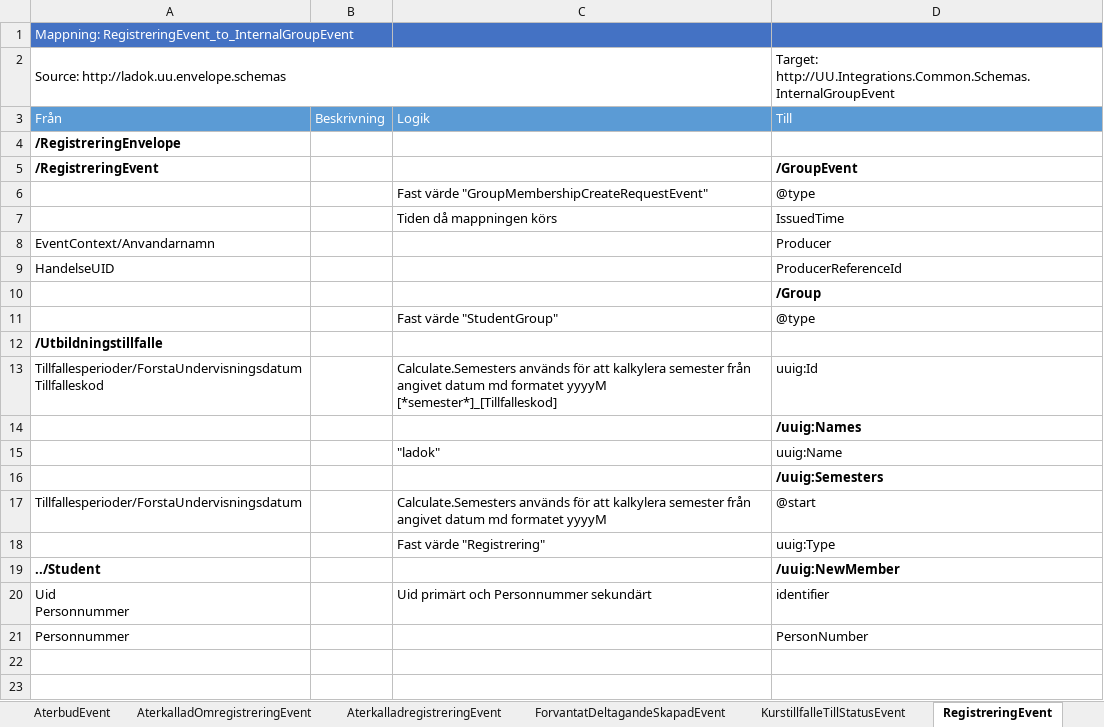
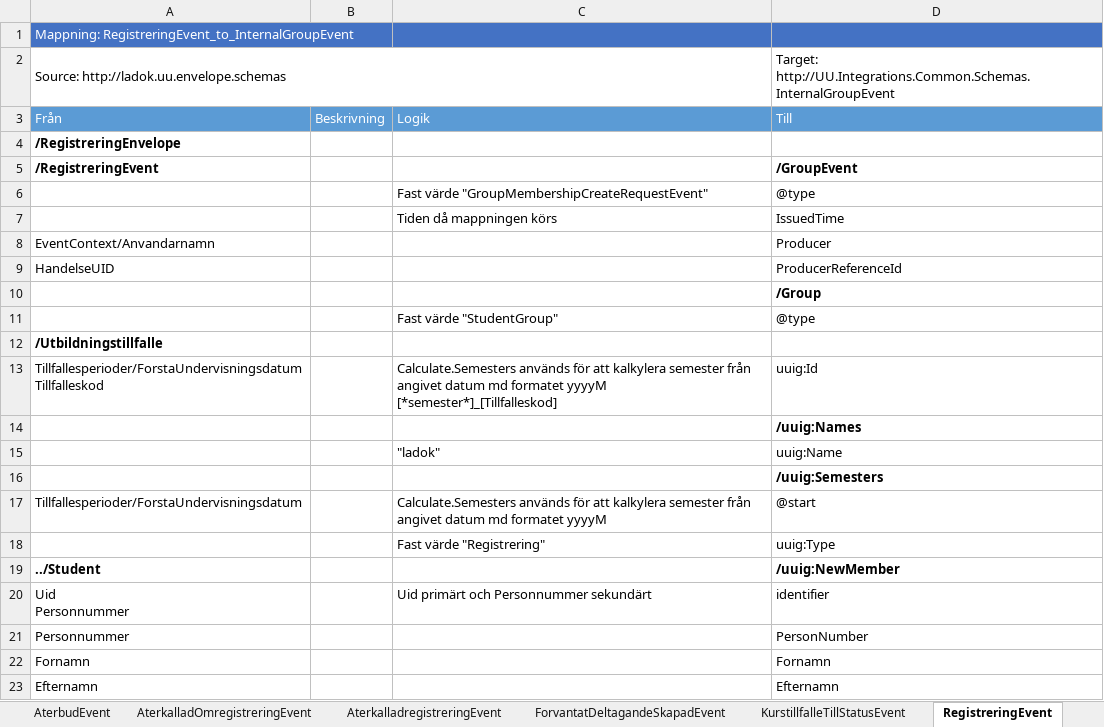
Before and after one commit to uppsala-university/uu-integration-biztalk, an Excel workbook: INT0002.UU.GroupEvents/Src/Files/INT0002.UU.GroupEvents.maps.xlsx, sheet RegistreringEvent, drawn as a sheet; values as stored, in another font and other column widths than the file's, no borders; the diff names each change by its address in the sheet, - before the commit and + after, or states it on an @@ line.

Commit message:
Added operations document Added fornamn and efternamn to internalPerson schema Updated mappings with the new fields Updated mapping documentation

```diff
--- a/INT0002.UU.GroupEvents/Src/Files/INT0002.UU.GroupEvents.maps.xlsx (sheet RegistreringEvent)
+++ b/INT0002.UU.GroupEvents/Src/Files/INT0002.UU.GroupEvents.maps.xlsx (sheet RegistreringEvent)
+row 22: Fornamn |  |  | Fornamn
+row 23: Efternamn |  |  | Efternamn
```
Also changed, not shown: sheet ForvantatDeltagandeSkapadEvent, sheet OmregistreringEvent, 5 other files.
